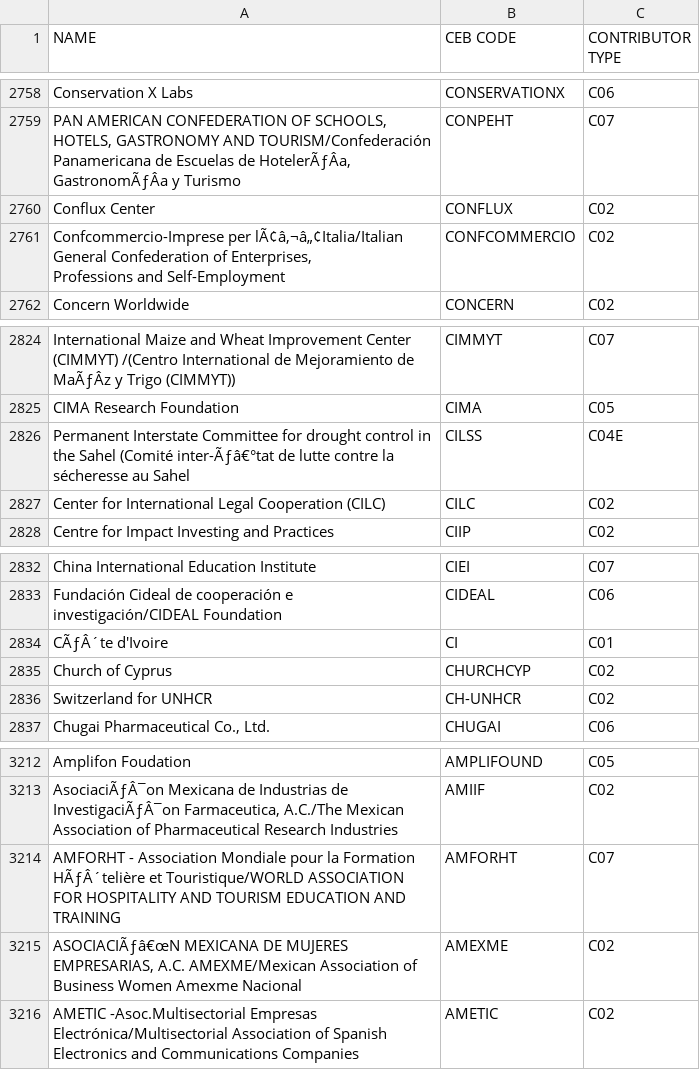
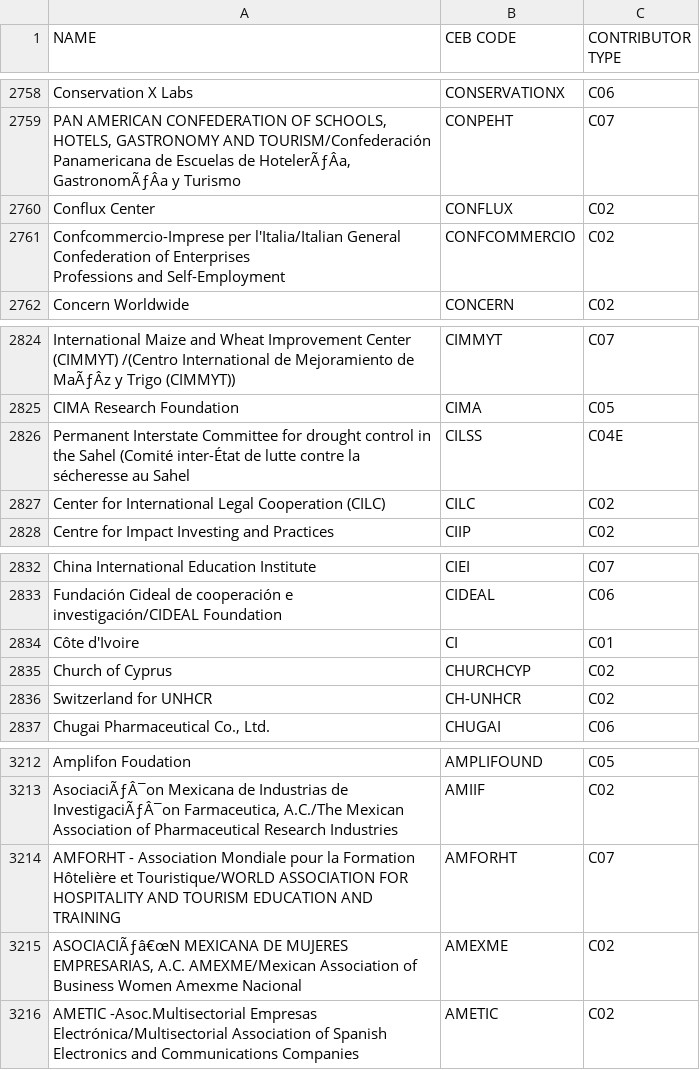
Before and after one commit to CEB-HLCM/FS-Public-Codes, a CSV file: DONORS.csv, drawn as a sheet; only a part is shown, gaps mark what is left out; the diff covers the shown part only.

```diff
--- a/DONORS.csv
+++ b/DONORS.csv
@@ -2760,4 +2760,4 @@ Conservation X Labs,CONSERVATIONX,C06
 Conflux Center,CONFLUX,C02
-"Confcommercio-Imprese per lÃ¢â‚¬â„¢Italia/Italian General Confederation of Enterprises,
-Professions and Self-Employment",CONFCOMMERCIO,C02
+"Confcommercio-Imprese per l'Italia/Italian General Confederation of Enterprises
+Professions and Self-Employment",CONFCOMMERCIO,C02
 Concern Worldwide,CONCERN,C02
@@ -2826,3 +2826,3 @@ International Maize and Wheat Improvement Center (CIMMYT) /(Centro International
 CIMA Research Foundation,CIMA,C05
-Permanent Interstate Committee for drought control in the Sahel (Comité inter-Ãƒâ€°tat de lutte contre la sécheresse au Sahel,CILSS,C04E
+Permanent Interstate Committee for drought control in the Sahel (Comité inter-État de lutte contre la sécheresse au Sahel,CILSS,C04E
 Center for International Legal Cooperation (CILC),CILC,C02
@@ -2834,3 +2834,3 @@ China International Education Institute,CIEI,C07
 Fundación Cideal de cooperación e investigación/CIDEAL Foundation,CIDEAL,C06
-CÃƒÂ´te d'Ivoire,CI,C01
+Côte d'Ivoire,CI,C01
 Church of Cyprus,CHURCHCYP,C02
@@ -3214,3 +3214,3 @@ Amplifon Foudation,AMPLIFOUND,C05
 "AsociaciÃƒÂ¯on Mexicana de Industrias de InvestigaciÃƒÂ¯on Farmaceutica, A.C./The Mexican Association of Pharmaceutical Research Industries",AMIIF,C02
-AMFORHT - Association Mondiale pour la Formation HÃƒÂ´telière et Touristique/WORLD ASSOCIATION  FOR HOSPITALITY AND TOURISM EDUCATION AND TRAINING,AMFORHT,C07
+AMFORHT - Association Mondiale pour la Formation Hôtelière et Touristique/WORLD ASSOCIATION  FOR HOSPITALITY AND TOURISM EDUCATION AND TRAINING,AMFORHT,C07
 "ASOCIACIÃƒâ€œN MEXICANA DE MUJERES EMPRESARIAS, A.C. AMEXME/Mexican Association of Business Women Amexme Nacional",AMEXME,C02
```
Also changed, not shown: 7 edited cells elsewhere in this file.
